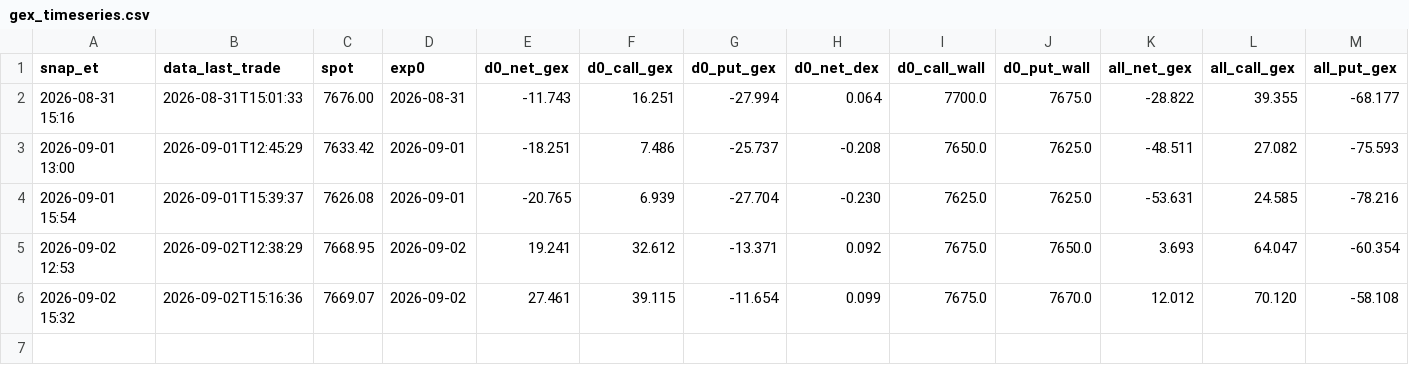
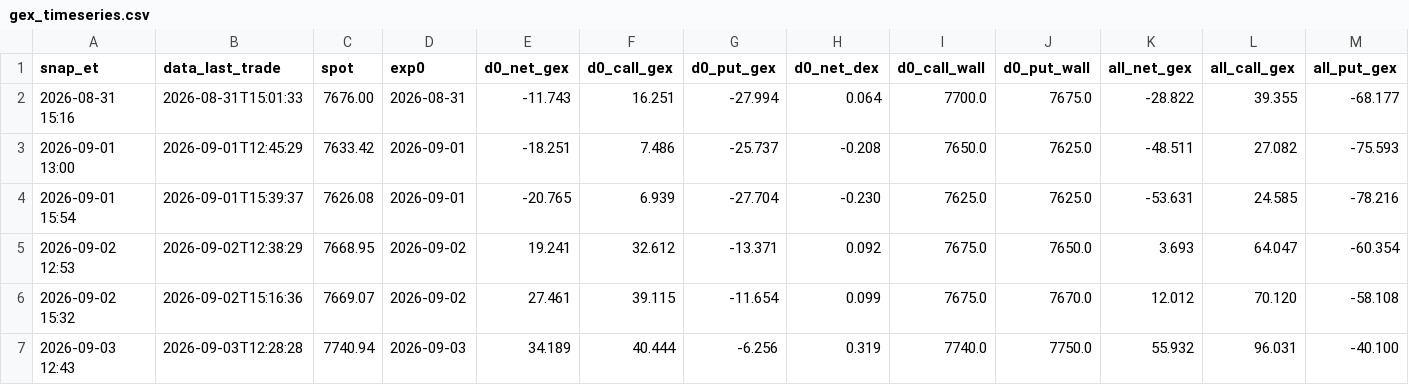
Before and after one commit to nattobbm/options-snapshot, a CSV file: data/intraday/gex_timeseries.csv, drawn as a sheet; only a part is shown; rows hold the shown columns only; the diff names each change by its address in the sheet, - before the commit and + after, or states it on an @@ line.

```diff
--- a/data/intraday/gex_timeseries.csv
+++ b/data/intraday/gex_timeseries.csv
+row 7: 2026-09-03 12:43 | 2026-09-03T12:28:28 | 7740.94 | 2026-09-03 | 34.189 | 40.444 | -6.256 | 0.319 | 7740.0 | 7750.0 | 55.932 | 96.031 | -40.100
```
Also changed, not shown: 1 other file.
